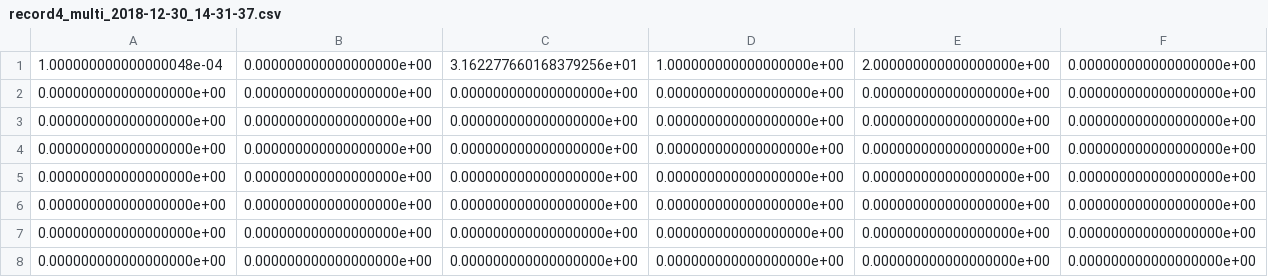
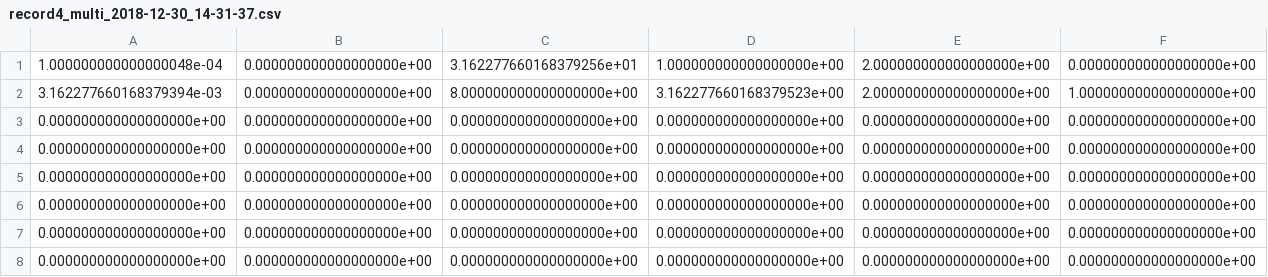
Before and after one commit to silent567/examples, a CSV file: mnist/record4_multi_2018-12-30_14-31-37.csv, drawn as a sheet; only a part is shown; removed rows and columns are numbered as before the commit, all else as after; rows hold the shown columns only; the diff names each change by its address in the sheet, - before the commit and + after, or states it on an @@ line.

Commit message:
Add records

```diff
--- a/mnist/record4_multi_2018-12-30_14-31-37.csv
+++ b/mnist/record4_multi_2018-12-30_14-31-37.csv
-row 2: 0.000000000000000000e+00 | 0.000000000000000000e+00 | 0.000000000000000000e+00 | 0.000000000000000000e+00 | 0.000000000000000000e+00 | 0.000000000000000000e+00
+row 2: 3.162277660168379394e-03 | 0.000000000000000000e+00 | 8.000000000000000000e+00 | 3.162277660168379523e+00 | 2.000000000000000000e+00 | 1.000000000000000000e+00
```
Also changed, not shown: mnist/record4_multi_2018-12-30_14-31-42.csv, mnist/record4_multi_2018-12-30_14-31-47.csv.
